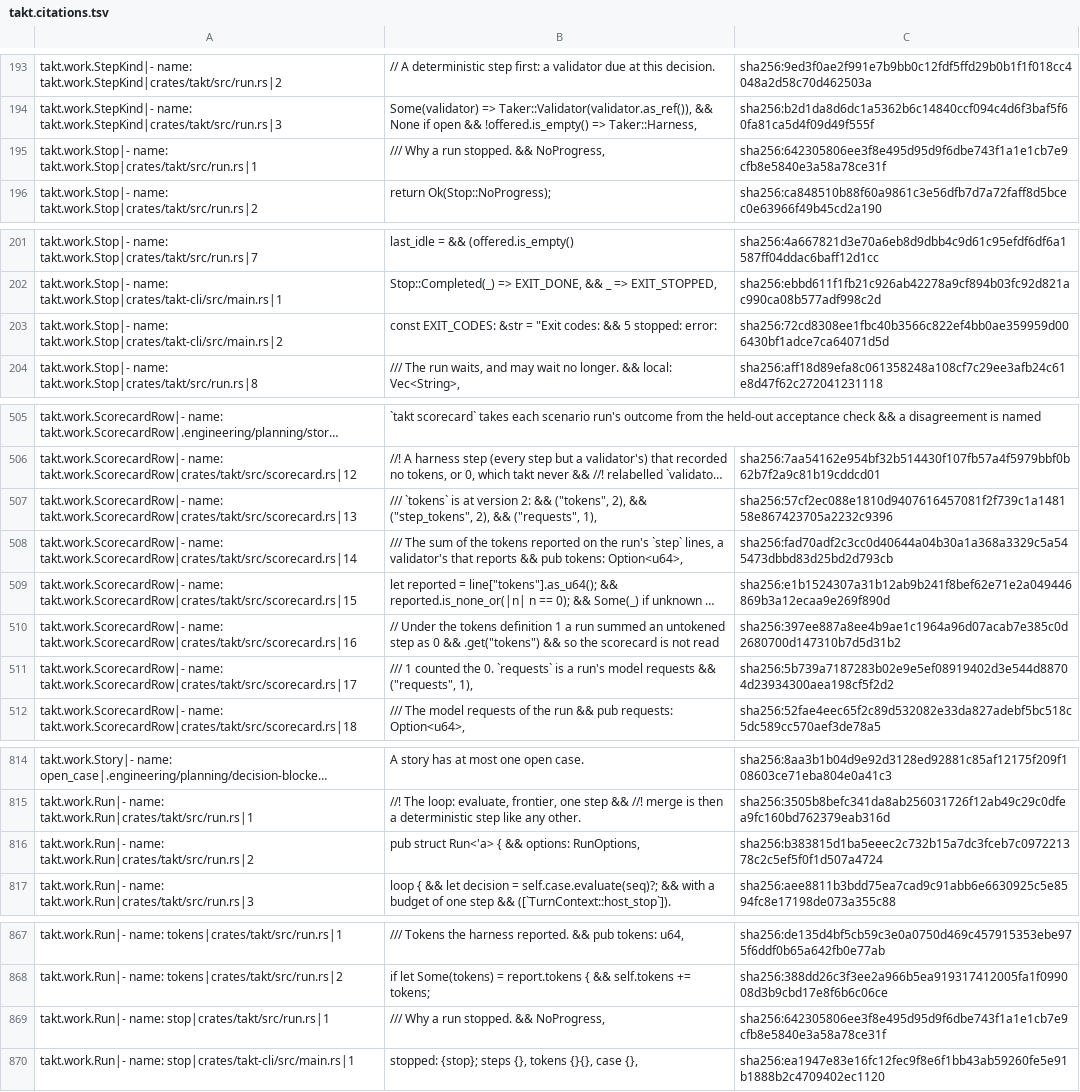
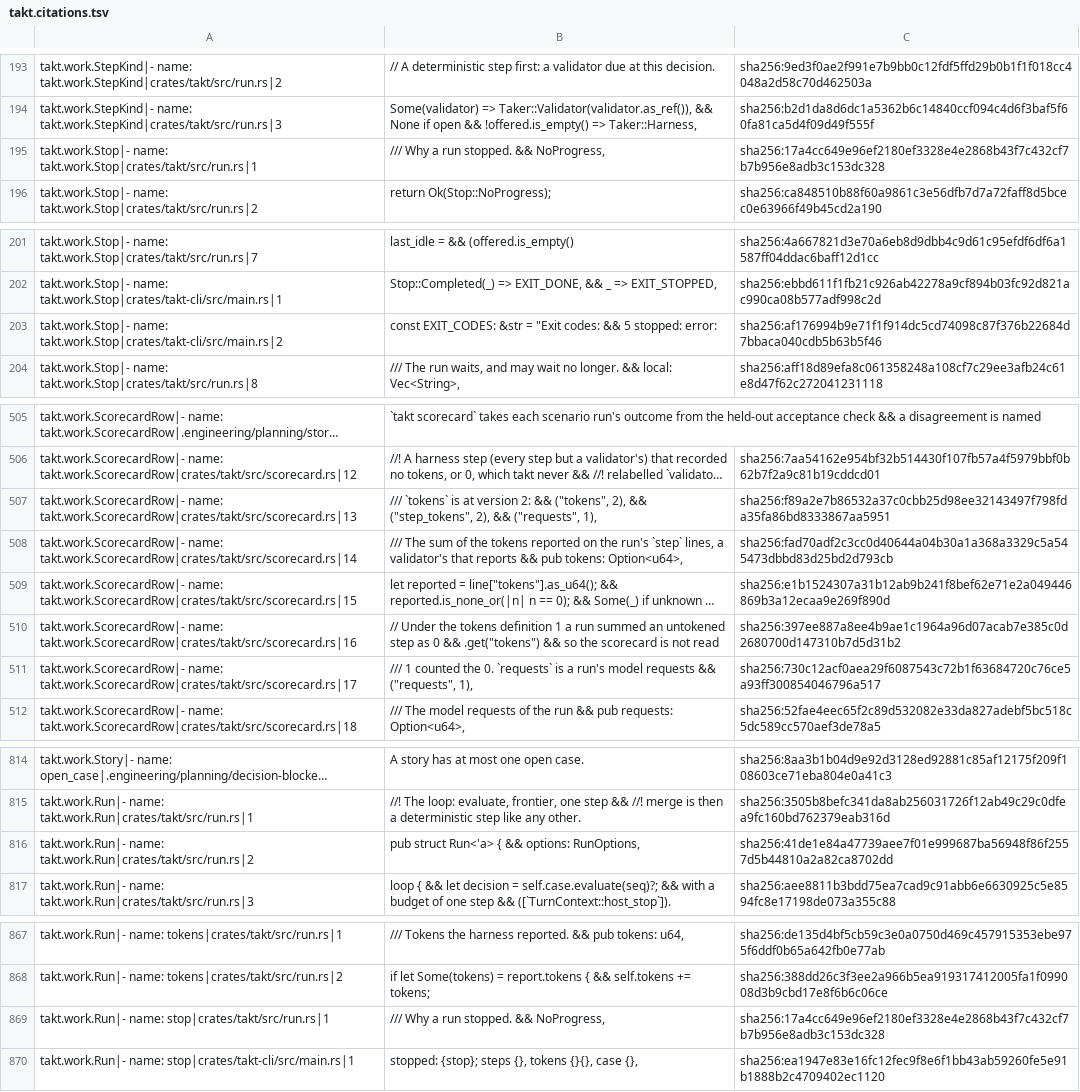
Before and after one commit to beyond10x/takt, a TSV file: ess/domains/takt.citations.tsv, drawn as a sheet; only a part is shown, gaps mark what is left out; long unchanged cells end in …; the diff covers the shown part only; the diff names each change by its address in the sheet, - before the commit and + after, or states it on an @@ line.

```diff
--- a/ess/domains/takt.citations.tsv
+++ b/ess/domains/takt.citations.tsv
-C195: sha256:642305806ee3f8e495d95d9f6dbe743f1a1e1cb7e9cfb8e5840e3a58a78ce31f
+C195: sha256:17a4cc649e96ef2180ef3328e4e2868b43f7c432cf7b7b956e8adb3c153dc328
-C203: sha256:72cd8308ee1fbc40b3566c822ef4bb0ae359959d006430bf1adce7ca64071d5d
+C203: sha256:af176994b9e71f1f914dc5cd74098c87f376b22684d7bbaca040cdb5b63b5f46
-C507: sha256:57cf2ec088e1810d9407616457081f2f739c1a148158e867423705a2232c9396
+C507: sha256:f89a2e7b86532a37c0cbb25d98ee32143497f798fda35fa86bd8333867aa5951
-C511: sha256:5b739a7187283b02e9e5ef08919402d3e544d88704d23934300aea198cf5f2d2
+C511: sha256:730c12acf0aea29f6087543c72b1f63684720c76ce5a93ff300854046796a517
-C816: sha256:b383815d1ba5eeec2c732b15a7dc3fceb7c097221378c2c5ef5f0f1d507a4724
+C816: sha256:41de1e84a47739aee7f01e999687ba56948f86f2557d5b44810a2a82ca8702dd
-C869: sha256:642305806ee3f8e495d95d9f6dbe743f1a1e1cb7e9cfb8e5840e3a58a78ce31f
+C869: sha256:17a4cc649e96ef2180ef3328e4e2868b43f7c432cf7b7b956e8adb3c153dc328
```
Also changed, not shown: 15 added rows and 7 edited cells elsewhere in this file, 13 other files.
